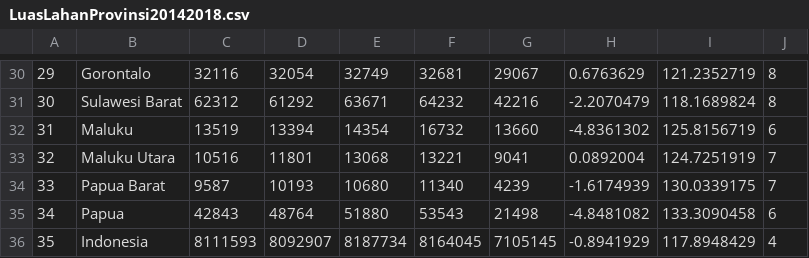
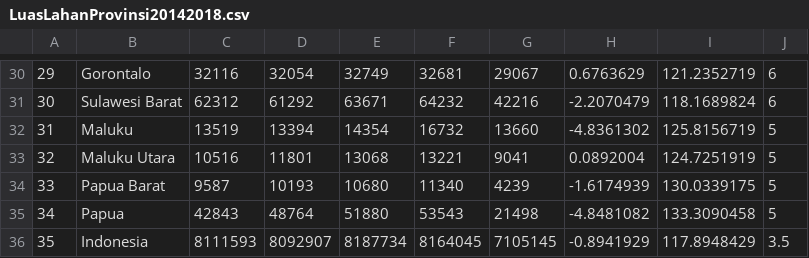
Before and after one commit to rozzaaq/dash, a CSV file: LuasLahanProvinsi20142018.csv, drawn as a sheet; only a part is shown, gaps mark what is left out; the diff covers the shown part only; the diff names each change by its address in the sheet, - before the commit and + after, or states it on an @@ line.

```diff
--- a/LuasLahanProvinsi20142018.csv
+++ b/LuasLahanProvinsi20142018.csv
-J30:J31: 8
+J30:J31: 6
-J32: 6
+J32: 5
-J33:J34: 7
+J33:J34: 5
-J35: 6
+J35: 5
-J36: 4
+J36: 3.5
```
Also changed, not shown: 28 edited cells elsewhere in this file, ProduksiBerasProvinsi20142018.csv, ProduksiPadiProvinsi20142018.csv.
